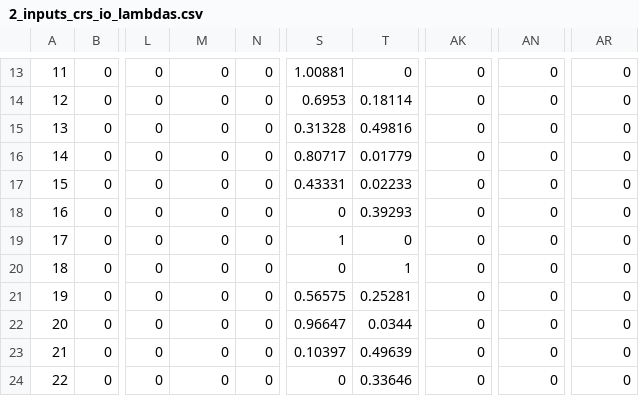
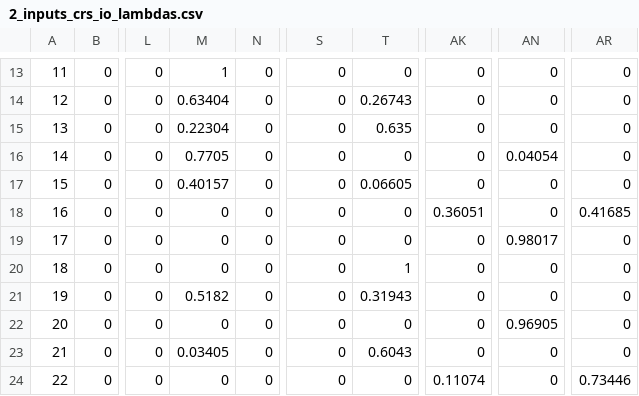
Before and after one commit to juanmalagon/umap-dea, a CSV file: legacy/dea_results/2_inputs_crs_io_lambdas.csv, drawn as a sheet; only a part is shown, gaps mark what is left out; the diff covers the shown part only; the diff names each change by its address in the sheet, - before the commit and + after, or states it on an @@ line.

```diff
--- a/legacy/dea_results/2_inputs_crs_io_lambdas.csv
+++ b/legacy/dea_results/2_inputs_crs_io_lambdas.csv
-M13: 0
+M13: 1
-S13: 1.00881
+S13: 0
-M14: 0
+M14: 0.63404
-S14: 0.6953
+S14: 0
-T14: 0.18114
+T14: 0.26743
-M15: 0
+M15: 0.22304
-S15: 0.31328
+S15: 0
-T15: 0.49816
+T15: 0.635
-M16: 0
+M16: 0.7705
-S16: 0.80717
+S16: 0
-T16: 0.01779
+T16: 0
-AN16: 0
+AN16: 0.04054
-M17: 0
+M17: 0.40157
-S17: 0.43331
+S17: 0
-T17: 0.02233
+T17: 0.06605
-T18: 0.39293
+T18: 0
-AK18: 0
+AK18: 0.36051
-AR18: 0
+AR18: 0.41685
-S19: 1
+S19: 0
-AN19: 0
+AN19: 0.98017
-M21: 0
+M21: 0.5182
-S21: 0.56575
+S21: 0
-T21: 0.25281
+T21: 0.31943
-S22: 0.96647
+S22: 0
-T22: 0.0344
+T22: 0
-AN22: 0
+AN22: 0.96905
-M23: 0
+M23: 0.03405
-S23: 0.10397
+S23: 0
-T23: 0.49639
+T23: 0.6043
-T24: 0.33646
+T24: 0
-AK24: 0
+AK24: 0.11074
-AR24: 0
+AR24: 0.73446
```
Also changed, not shown: 103 edited cells elsewhere in this file, legacy/dea_results/2_inputs_crs_io_efficiencies.csv, legacy/dea_results/2_inputs_crs_io_slacks.csv, 11 other files.
